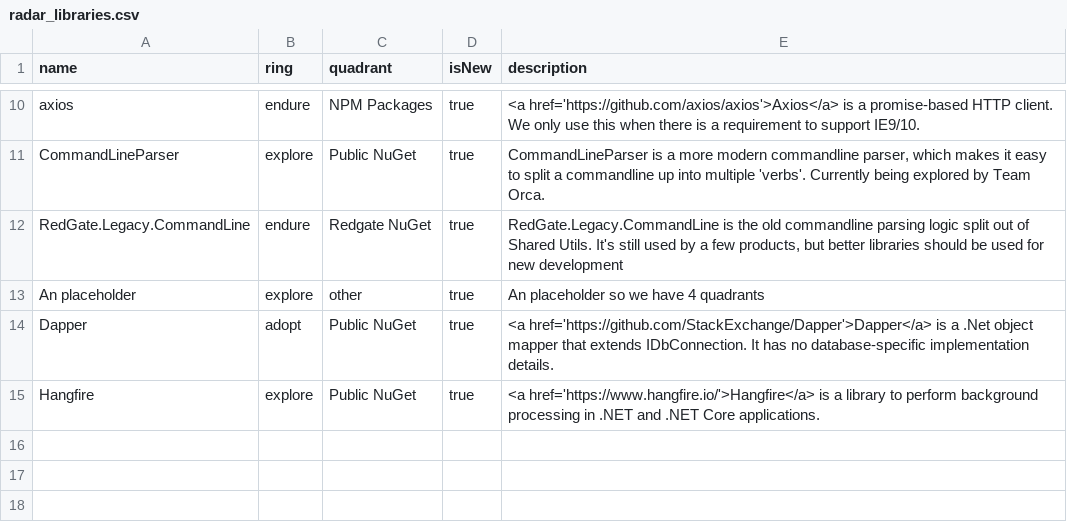
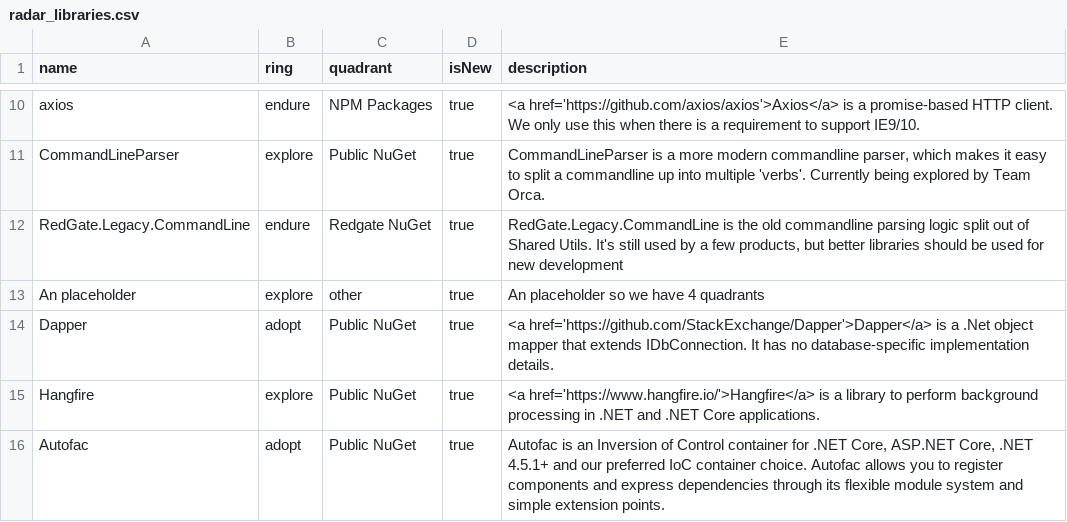
Before and after one commit to red-gate/Tech-Radar, a CSV file: radar_libraries.csv, drawn as a sheet; only a part is shown, gaps mark what is left out.

```diff
--- a/radar_libraries.csv
+++ b/radar_libraries.csv
@@ -15 +15,2 @@ name,ring,quadrant,isNew,description
 "Hangfire",explore,Public NuGet,true,"<a href='https://www.hangfire.io/'>Hangfire</a> is a library to perform background processing in .NET and .NET Core applications."
+"Autofac",adopt,Public NuGet,true,"Autofac is an Inversion of Control container for .NET Core, ASP.NET Core, .NET 4.5.1+ and our preferred IoC container choice. Autofac allows you to register components and express dependencies through its flexible module system and simple extension points."
```
Also changed, not shown: radar.csv.
